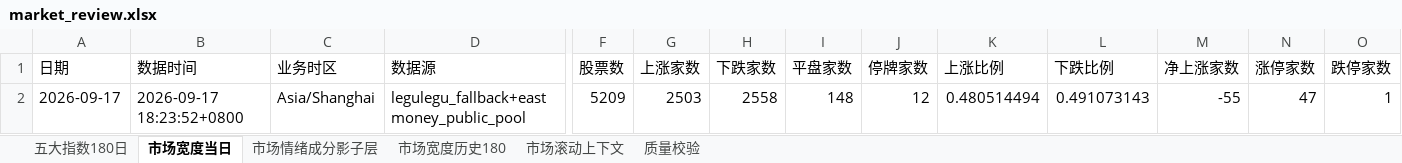
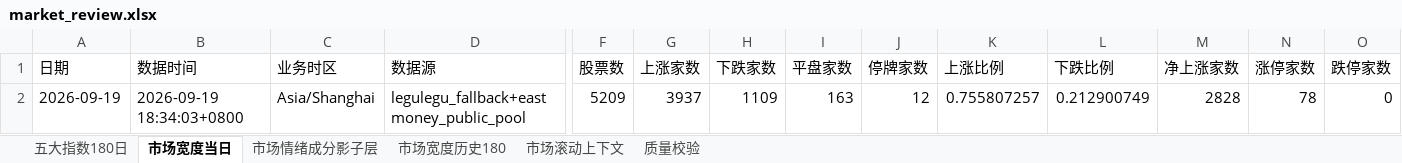
Before and after one commit to CyberAI2026/-akshare-mobile, an Excel workbook: v5_data/latest/market_review.xlsx, sheet 市场宽度当日, drawn as a sheet; only a part is shown, gaps mark what is left out; values as stored, in another font and other column widths than the file's, no borders; removed rows and columns are numbered as before the commit, all else as after; rows hold the shown columns only; the diff names each change by its address in the sheet, - before the commit and + after, or states it on an @@ line.

```diff
--- a/v5_data/latest/market_review.xlsx (sheet 市场宽度当日)
+++ b/v5_data/latest/market_review.xlsx (sheet 市场宽度当日)
-row 2: 2026-09-17 | 2026-09-17 18:23:52+0800 | Asia/Shanghai | legulegu_fallback+eastmoney_public_pool | 5209 | 2503 | 2558 | 148 | 12 | 0.480514494 | 0.491073143 | -55 | 47 | 1
+row 2: 2026-09-19 | 2026-09-19 18:34:03+0800 | Asia/Shanghai | legulegu_fallback+eastmoney_public_pool | 5209 | 3937 | 1109 | 163 | 12 | 0.755807257 | 0.212900749 | 2828 | 78 | 0
```
Also changed, not shown: sheet 市场情绪成分影子层, sheet 市场滚动上下文, sheet 五大指数180日, sheet 市场宽度历史180, sheet 质量校验, v5_data/latest/sector_fund_flow.xlsx, 4 other files.
